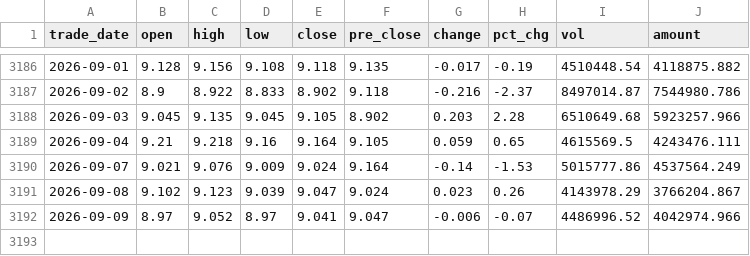
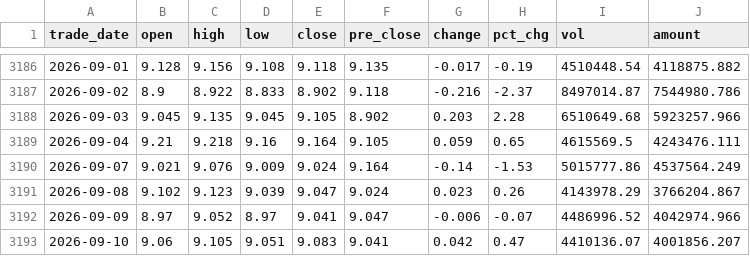
Before and after one commit to 0x3st/mahoupao, a CSV file: data/export/gold.csv, drawn as a sheet; only a part is shown, gaps mark what is left out; the diff names each change by its address in the sheet, - before the commit and + after, or states it on an @@ line.

```diff
--- a/data/export/gold.csv
+++ b/data/export/gold.csv
+row 3193: 2026-09-10 | 9.06 | 9.105 | 9.051 | 9.083 | 9.041 | 0.042 | 0.47 | 4410136.07 | 4001856.207
```
Also changed, not shown: data/export/csi300.csv, data/export/daily_returns.csv, 6 other files.
